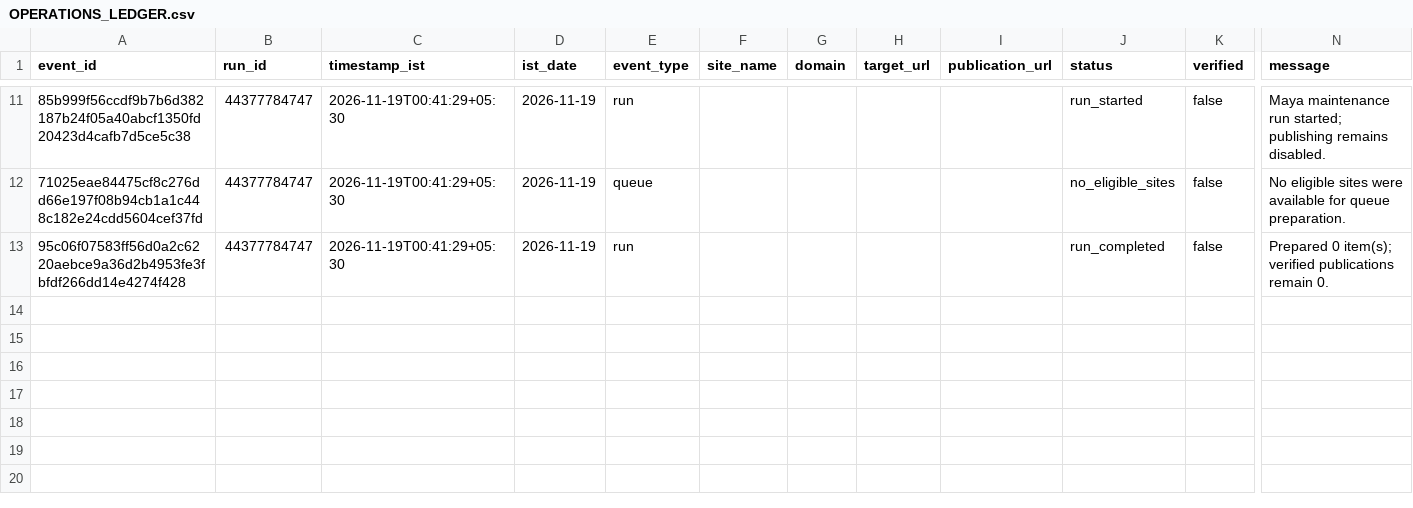
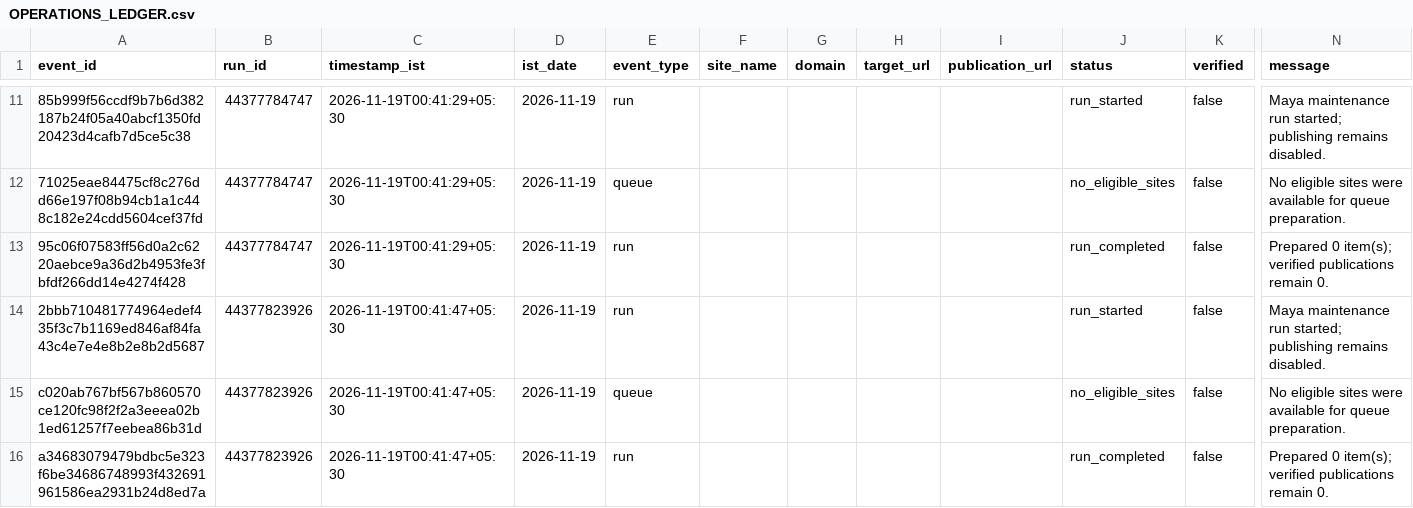
Before and after one commit to shkrelitechnologies-cloud/maya, a CSV file: operations/OPERATIONS_LEDGER.csv, drawn as a sheet; only a part is shown, gaps mark what is left out; rows hold the shown columns only; the diff names each change by its address in the sheet, - before the commit and + after, or states it on an @@ line.

Commit message:
Update Maya IST operations ledger

```diff
--- a/operations/OPERATIONS_LEDGER.csv
+++ b/operations/OPERATIONS_LEDGER.csv
+row 14: 2bbb710481774964edef435f3c7b1169ed846af84fa43c4e7e4e8b2e8b2d5687 | 44377823926 | 2026-11-19T00:41:47+05:30 | 2026-11-19 | run |  |  |  |  | run_started | false | Maya maintenance run started; publishing remains disabled.
+row 15: c020ab767bf567b860570ce120fc98f2f2a3eeea02b1ed61257f7eebea86b31d | 44377823926 | 2026-11-19T00:41:47+05:30 | 2026-11-19 | queue |  |  |  |  | no_eligible_sites | false | No eligible sites were available for queue preparation.
+row 16: a34683079479bdbc5e323f6be34686748993f432691961586ea2931b24d8ed7a | 44377823926 | 2026-11-19T00:41:47+05:30 | 2026-11-19 | run |  |  |  |  | run_completed | false | Prepared 0 item(s); verified publications remain 0.
```
